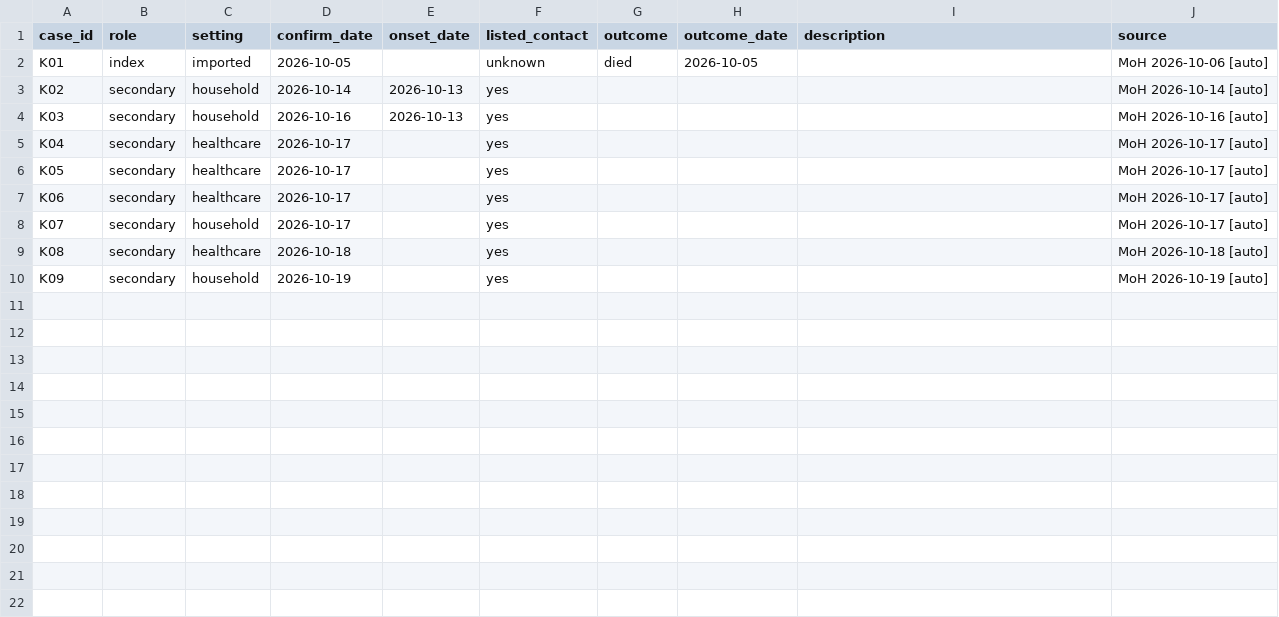
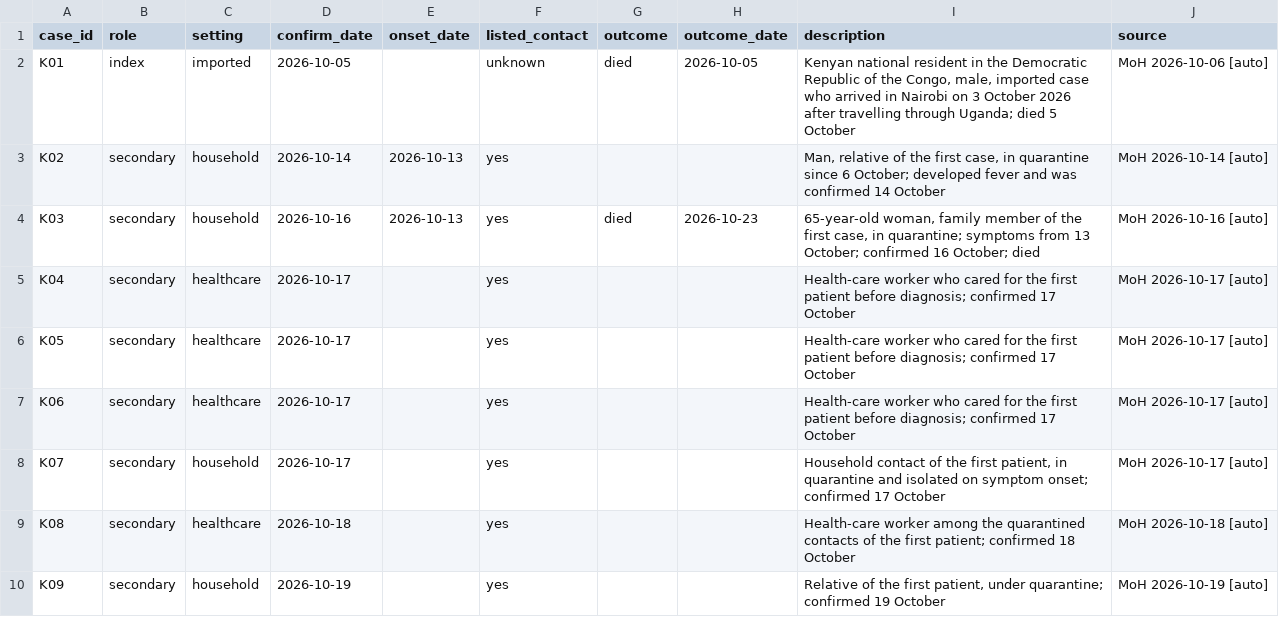
Before and after one commit to Oketch91/ebola-ai-system, a CSV file: data/replay_linelist.csv, drawn as a sheet.

```diff
--- a/data/replay_linelist.csv
+++ b/data/replay_linelist.csv
@@ -1,10 +1,10 @@
 case_id,role,setting,confirm_date,onset_date,listed_contact,outcome,outcome_date,description,source
-K01,index,imported,2026-10-05,,unknown,died,2026-10-05,,MoH 2026-10-06 [auto]
-K02,secondary,household,2026-10-14,2026-10-13,yes,,,,MoH 2026-10-14 [auto]
-K03,secondary,household,2026-10-16,2026-10-13,yes,,,,MoH 2026-10-16 [auto]
-K04,secondary,healthcare,2026-10-17,,yes,,,,MoH 2026-10-17 [auto]
-K05,secondary,healthcare,2026-10-17,,yes,,,,MoH 2026-10-17 [auto]
-K06,secondary,healthcare,2026-10-17,,yes,,,,MoH 2026-10-17 [auto]
-K07,secondary,household,2026-10-17,,yes,,,,MoH 2026-10-17 [auto]
-K08,secondary,healthcare,2026-10-18,,yes,,,,MoH 2026-10-18 [auto]
-K09,secondary,household,2026-10-19,,yes,,,,MoH 2026-10-19 [auto]
+K01,index,imported,2026-10-05,,unknown,died,2026-10-05,"Kenyan national resident in the Democratic Republic of the Congo, male, imported case who arrived in Nairobi on 3 October 2026 after travelling through Uganda; died 5 October",MoH 2026-10-06 [auto]
+K02,secondary,household,2026-10-14,2026-10-13,yes,,,"Man, relative of the first case, in quarantine since 6 October; developed fever and was confirmed 14 October",MoH 2026-10-14 [auto]
+K03,secondary,household,2026-10-16,2026-10-13,yes,died,2026-10-23,"65-year-old woman, family member of the first case, in quarantine; symptoms from 13 October; confirmed 16 October; died",MoH 2026-10-16 [auto]
+K04,secondary,healthcare,2026-10-17,,yes,,,Health-care worker who cared for the first patient before diagnosis; confirmed 17 October,MoH 2026-10-17 [auto]
+K05,secondary,healthcare,2026-10-17,,yes,,,Health-care worker who cared for the first patient before diagnosis; confirmed 17 October,MoH 2026-10-17 [auto]
+K06,secondary,healthcare,2026-10-17,,yes,,,Health-care worker who cared for the first patient before diagnosis; confirmed 17 October,MoH 2026-10-17 [auto]
+K07,secondary,household,2026-10-17,,yes,,,"Household contact of the first patient, in quarantine and isolated on symptom onset; confirmed 17 October",MoH 2026-10-17 [auto]
+K08,secondary,healthcare,2026-10-18,,yes,,,Health-care worker among the quarantined contacts of the first patient; confirmed 18 October,MoH 2026-10-18 [auto]
+K09,secondary,household,2026-10-19,,yes,,,"Relative of the first patient, under quarantine; confirmed 19 October",MoH 2026-10-19 [auto]
```
Also changed, not shown: data/audit_log.csv.
